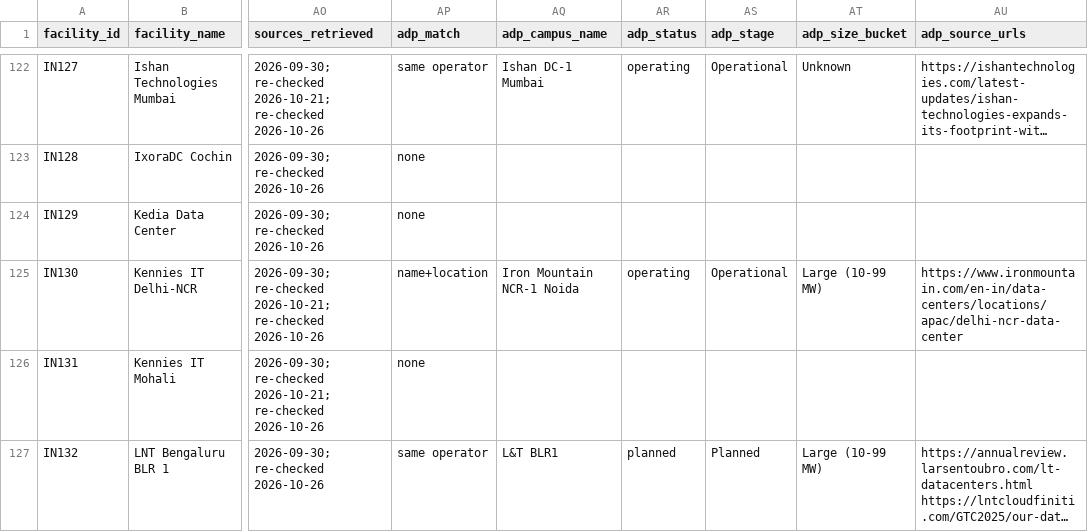
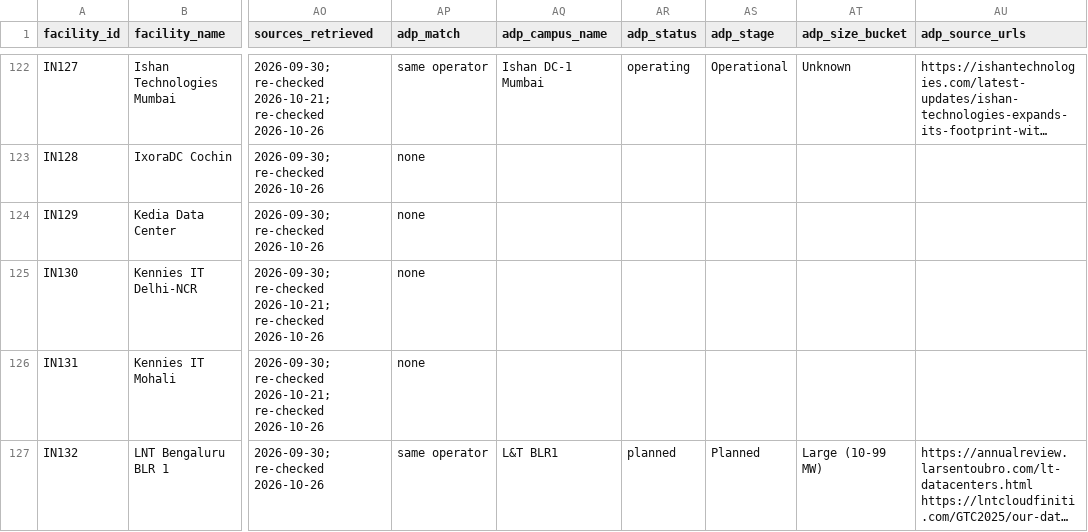
Before and after one commit to pdez90/india-datacentre-ej, a CSV file: data/india_datacentres_public.csv, drawn as a sheet; only a part is shown, gaps mark what is left out; long unchanged cells end in …; the diff covers the shown part only; the diff names each change by its address in the sheet, - before the commit and + after, or states it on an @@ line.

Commit message:
Atlas match for IN130 cleared; GSDC renamed to its Sector 18 site

```diff
--- a/data/india_datacentres_public.csv
+++ b/data/india_datacentres_public.csv
-AP125 (adp_match): name+location
+AP125 (adp_match): none
-AQ125 (adp_campus_name): Iron Mountain NCR-1 Noida
+AQ125 (adp_campus_name): (empty)
-AR125 (adp_status): operating
+AR125 (adp_status): (empty)
-AS125 (adp_stage): Operational
+AS125 (adp_stage): (empty)
-AT125 (adp_size_bucket): Large (10-99 MW)
+AT125 (adp_size_bucket): (empty)
-AU125 (adp_source_urls): https://www.ironmountain.com/en-in/data-centers/locations/apac/delhi-ncr-data-center
+AU125 (adp_source_urls): (empty)
```
Also changed, not shown: 4 edited cells elsewhere in this file, 3 other files.
